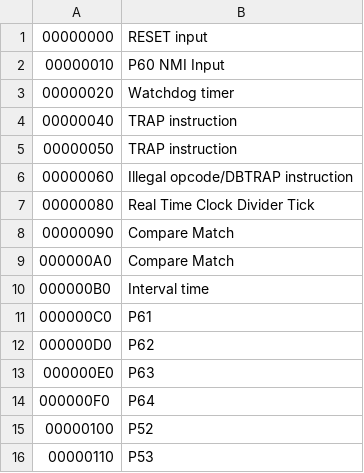
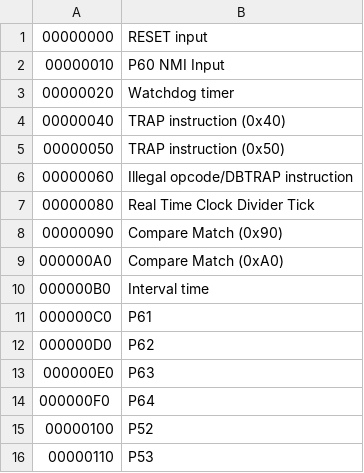
Before and after one commit to brainstorm/datasheet2svd, a CSV file: datasheets/renesas/v850/csv/70-72.csv, drawn as a sheet; only a part is shown.

Commit message:
Dedup duplicated entries so that CMSIS-SVD does not collapse repeated names in the definitions

```diff
--- a/datasheets/renesas/v850/csv/70-72.csv
+++ b/datasheets/renesas/v850/csv/70-72.csv
@@ -3,8 +3,8 @@
 00000020,Watchdog timer
-00000040,TRAP instruction
-00000050,TRAP instruction
+00000040,TRAP instruction (0x40)
+00000050,TRAP instruction (0x50)
 00000060,Illegal opcode/DBTRAP instruction
 00000080,Real Time Clock Divider Tick
-00000090,Compare Match
-000000A0,Compare Match
+00000090,Compare Match (0x90)
+000000A0,Compare Match (0xA0)
 000000B0,Interval time
```
